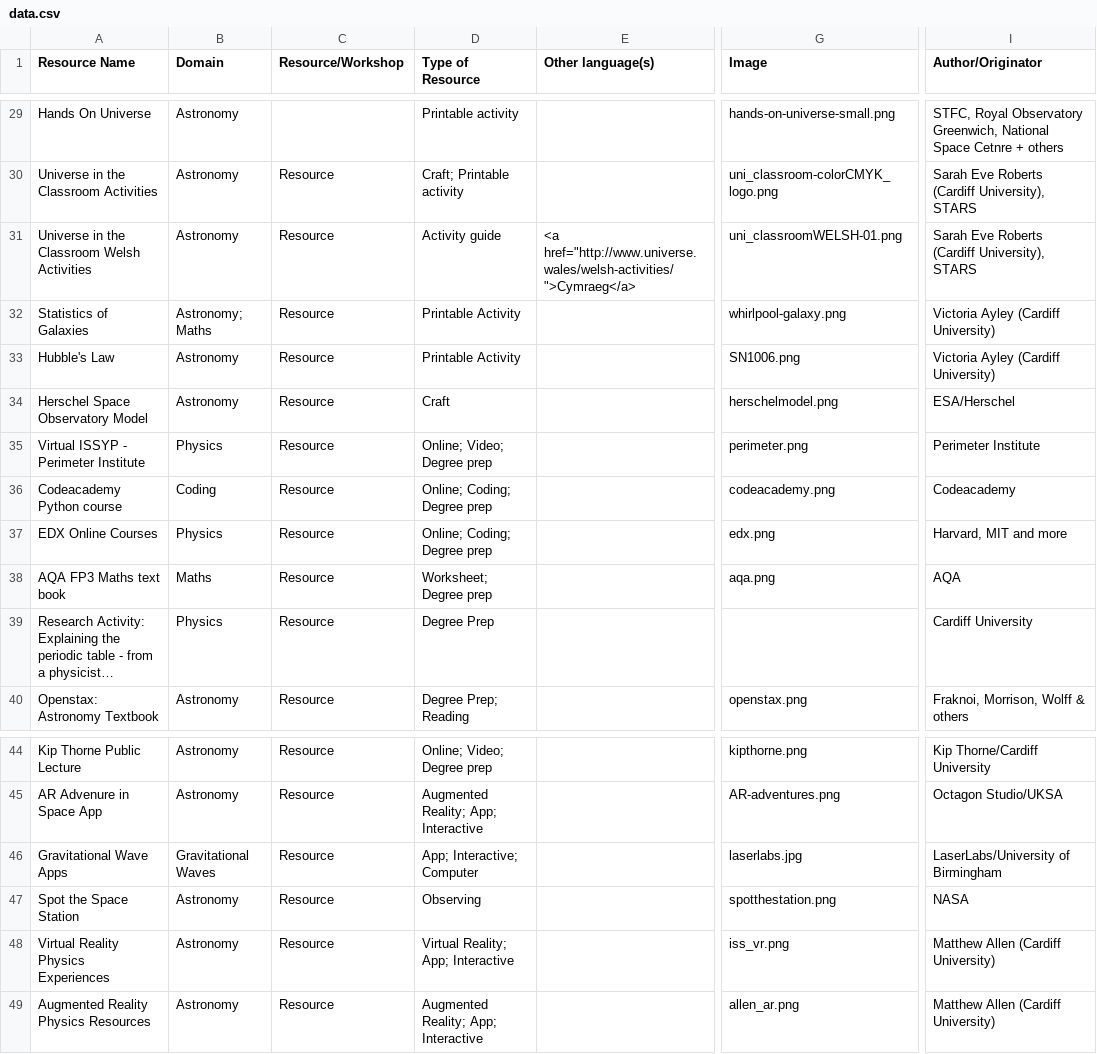
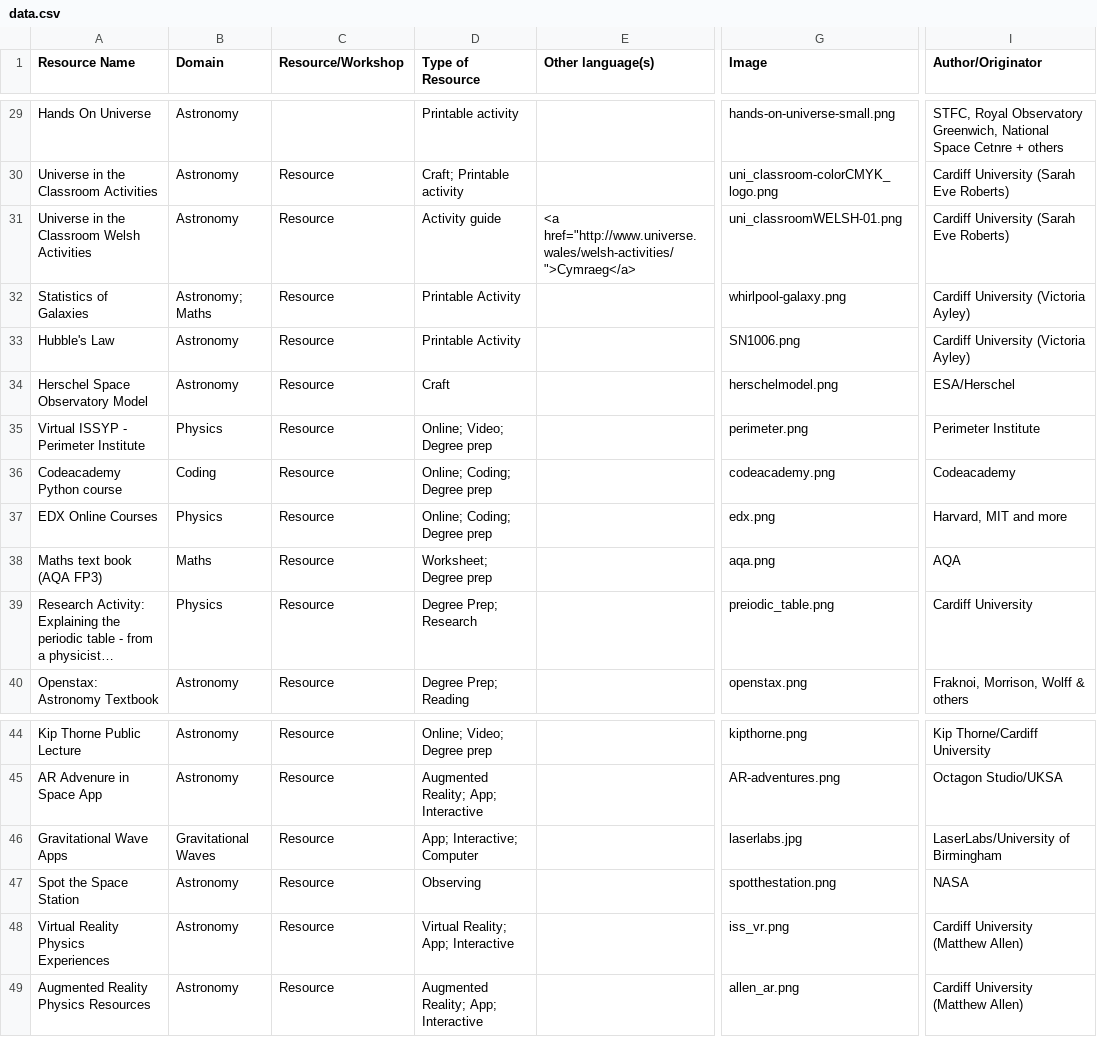
Before and after one commit to cardiffphysics/physx-resources, a CSV file: data/data.csv, drawn as a sheet; only a part is shown, gaps mark what is left out; long unchanged cells end in …; the diff covers the shown part only; the diff names each change by its address in the sheet, - before the commit and + after, or states it on an @@ line.

Commit message:
edited resource list; added AR & Research icons

```diff
--- a/data/data.csv
+++ b/data/data.csv
-I30:I31 (Author/Originator): Sarah Eve Roberts (Cardiff University), STARS
+I30:I31 (Author/Originator): Cardiff University (Sarah Eve Roberts)
-I32:I33 (Author/Originator): Victoria Ayley (Cardiff University)
+I32:I33 (Author/Originator): Cardiff University (Victoria Ayley)
-A38 (Resource Name): AQA FP3 Maths text book
+A38 (Resource Name): Maths text book (AQA FP3)
-D39 (Type of Resource): Degree Prep
+D39 (Type of Resource): Degree Prep; Research
-G39 (Image): (empty)
+G39 (Image): preiodic_table.png
-I48:I49 (Author/Originator): Matthew Allen (Cardiff University)
+I48:I49 (Author/Originator): Cardiff University (Matthew Allen)
```
Also changed, not shown: 33 edited cells elsewhere in this file, 11 other files.
